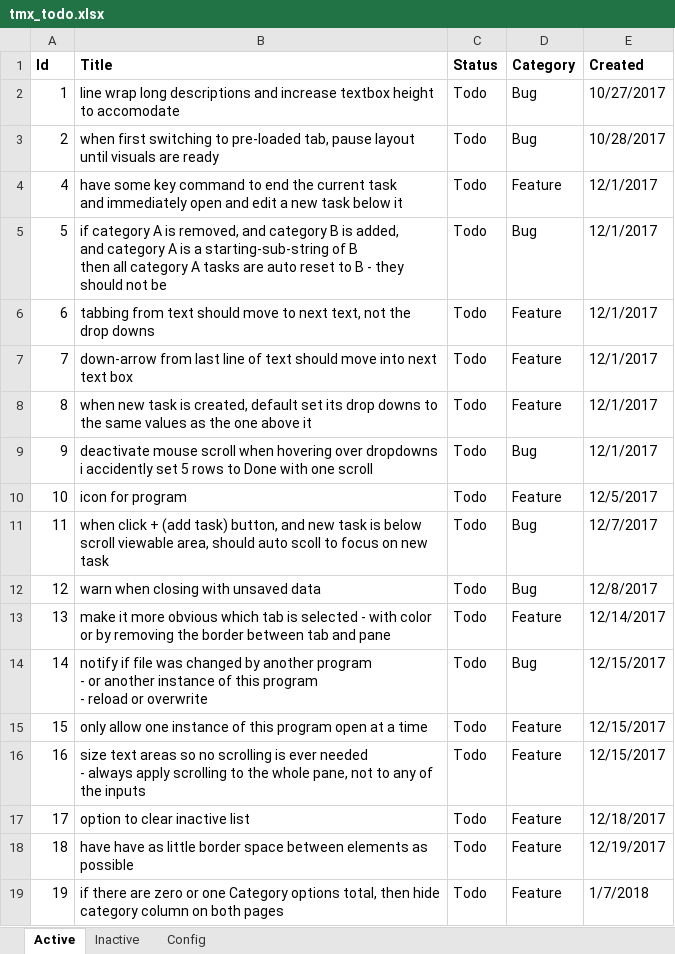
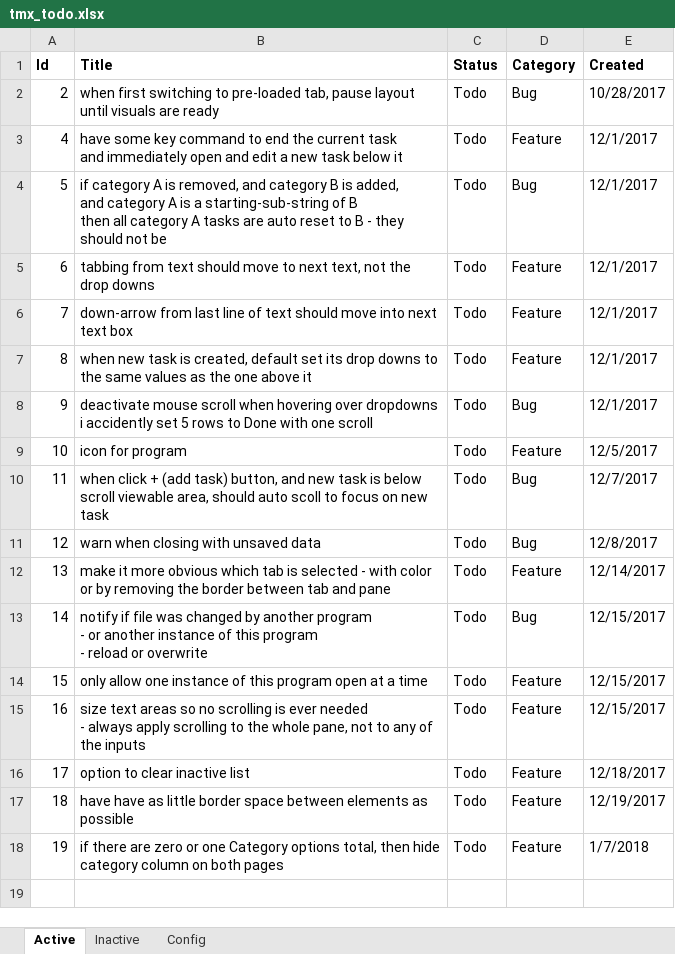
Before and after one commit to WithoutHaste/TamarinTaskManager, an Excel workbook: tmx_todo.xlsx, sheet Active, drawn as a sheet; values as stored, in another font and other column widths than the file's, no borders; the diff names each change by its address in the sheet, - before the commit and + after, or states it on an @@ line.

Commit message:
fix heights of title text boxes to match wrapped text

```diff
--- a/tmx_todo.xlsx (sheet Active)
+++ b/tmx_todo.xlsx (sheet Active)
-row 2: 1 | line wrap long descriptions and increase textbox height to accomodate | Todo | Bug | 10/27/2017
```
Also changed, not shown: sheet Inactive, 5 other files.
